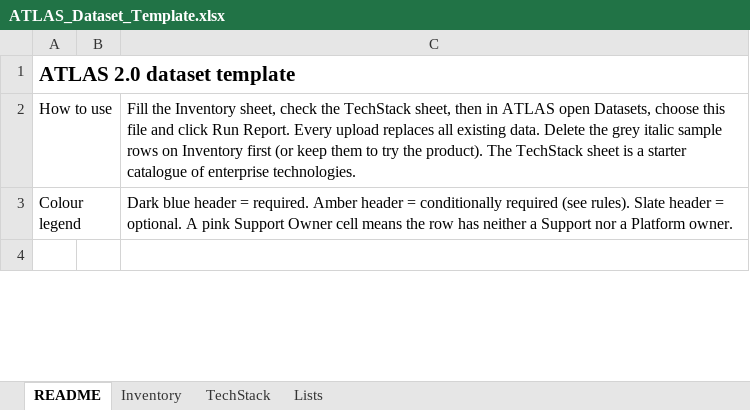
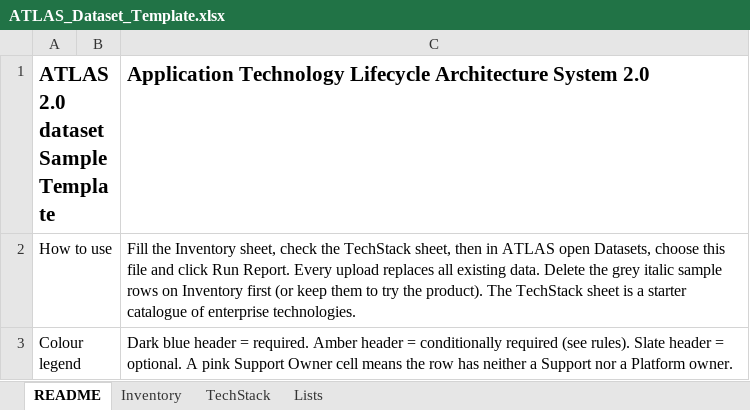
Before and after one commit to mfkhan267/eos_pages, an Excel workbook: docs/ATLAS_Dataset_Template.xlsx, sheet README, drawn as a sheet; only a part is shown; the shorter side is filled out with more unchanged rows; values as stored, in another font and other column widths than the file's, no borders; removed rows and columns are numbered as before the commit, all else as after; the diff names each change by its address in the sheet, - before the commit and + after, or states it on an @@ line.

Commit message:
updated sample template

```diff
--- a/docs/ATLAS_Dataset_Template.xlsx (sheet README)
+++ b/docs/ATLAS_Dataset_Template.xlsx (sheet README)
-row 1: ATLAS 2.0 dataset template
+row 1: ATLAS 2.0 dataset Sample Template |  | Application Technology Lifecycle Architecture System 2.0
```
Also changed, not shown: sheet Lists, sheet Inventory, 2 other files.
